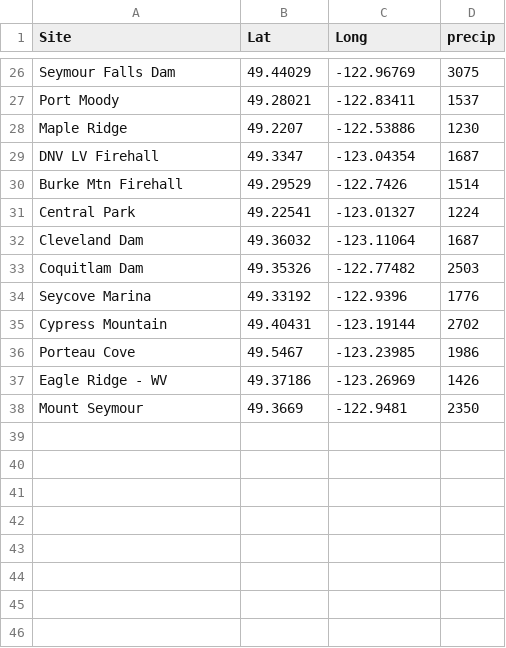
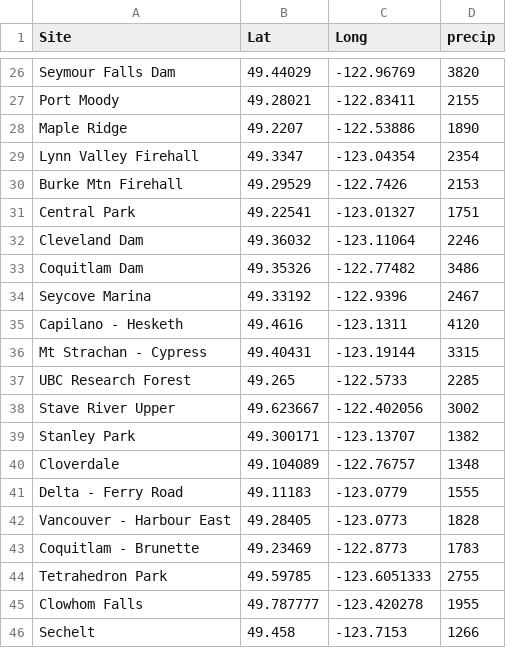
Before and after one commit to pmarshall24/Climate-Summary, a CSV file: data/precipitation_2023.csv, drawn as a sheet; only a part is shown, gaps mark what is left out; removed rows and columns are numbered as before the commit, all else as after; the diff covers the shown part only; the diff names each change by its address in the sheet, - before the commit and + after, or states it on an @@ line.

Commit message:
Changes to Precip

```diff
--- a/data/precipitation_2023.csv
+++ b/data/precipitation_2023.csv
-D26 (precip): 3075
+D26 (precip): 3820
-D27 (precip): 1537
+D27 (precip): 2155
-D28 (precip): 1230
+D28 (precip): 1890
-A29 (Site): DNV LV Firehall
+A29 (Site): Lynn Valley Firehall
-D29 (precip): 1687
+D29 (precip): 2354
-D30 (precip): 1514
+D30 (precip): 2153
-D31 (precip): 1224
+D31 (precip): 1751
-D32 (precip): 1687
+D32 (precip): 2246
-D33 (precip): 2503
+D33 (precip): 3486
-D34 (precip): 1776
+D34 (precip): 2467
+row 35: Capilano - Hesketh | 49.4616 | -123.1311 | 4120
-A36 (Site): Cypress Mountain
+A36 (Site): Mt Strachan - Cypress
-D36 (precip): 2702
+D36 (precip): 3315
-row 36: Porteau Cove | 49.5467 | -123.23985 | 1986
-row 37: Eagle Ridge - WV | 49.37186 | -123.26969 | 1426
-row 38: Mount Seymour | 49.3669 | -122.9481 | 2350
+row 37: UBC Research Forest | 49.265 | -122.5733 | 2285
+row 38: Stave River Upper | 49.623667 | -122.402056 | 3002
+row 39: Stanley Park | 49.300171 | -123.13707 | 1382
+row 40: Cloverdale | 49.104089 | -122.76757 | 1348
+row 41: Delta - Ferry Road | 49.11183 | -123.0779 | 1555
+row 42: Vancouver - Harbour East | 49.28405 | -123.0773 | 1828
+row 43: Coquitlam - Brunette | 49.23469 | -122.8773 | 1783
+row 44: Tetrahedron Park | 49.59785 | -123.6051333 | 2755
+row 45: Clowhom Falls | 49.787777 | -123.420278 | 1955
+row 46: Sechelt | 49.458 | -123.7153 | 1266
```
Also changed, not shown: 2 added rows, 2 removed rows and 28 edited cells elsewhere in this file, 39 other files.
